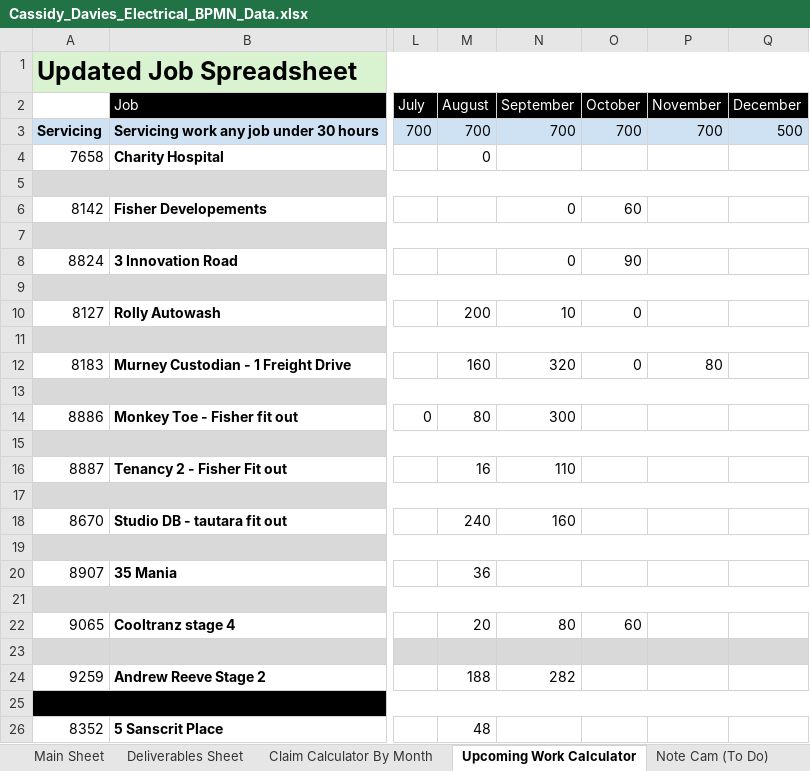
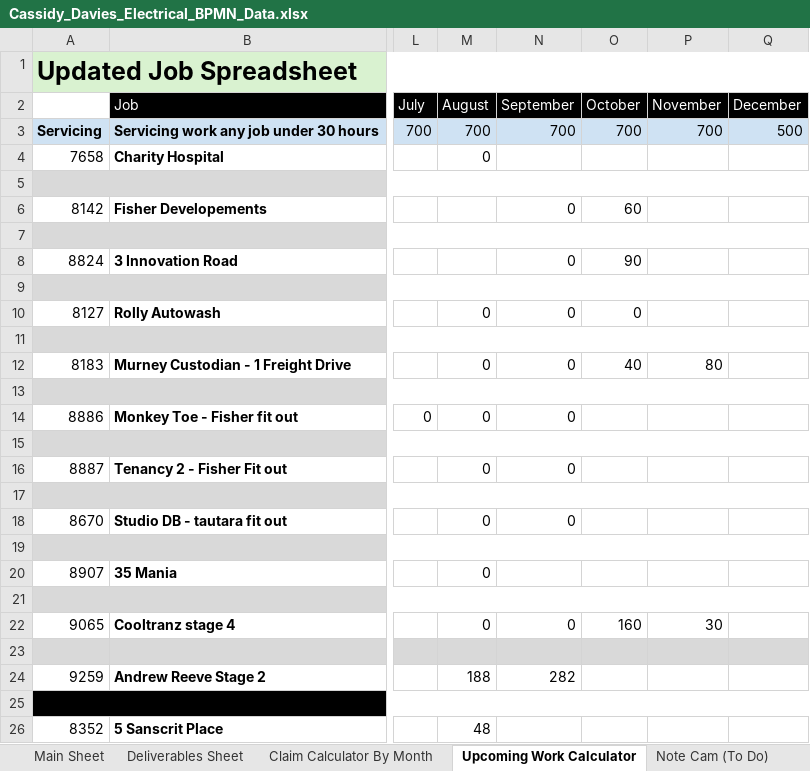
Before and after one commit to felixkwan2901/excel-dashboard, an Excel workbook: Cassidy_Davies_Electrical_BPMN_Data.xlsx, sheet Upcoming Work Calculator, drawn as a sheet; only a part is shown, gaps mark what is left out; values as stored, in another font and other column widths than the file's, no borders; conditional formats not drawn; the diff names each change by its address in the sheet, - before the commit and + after, or states it on an @@ line.

```diff
--- a/Cassidy_Davies_Electrical_BPMN_Data.xlsx (sheet Upcoming Work Calculator)
+++ b/Cassidy_Davies_Electrical_BPMN_Data.xlsx (sheet Upcoming Work Calculator)
-M10 (August): 200
+M10 (August): 0
-N10 (September): 10
+N10 (September): 0
-M12 (August): 160
+M12 (August): 0
-N12 (September): 320
+N12 (September): 0
-O12 (October): 0
+O12 (October): 40
-M14 (August): 80
+M14 (August): 0
-N14 (September): 300
+N14 (September): 0
-M16 (August): 16
+M16 (August): 0
-N16 (September): 110
+N16 (September): 0
-M18 (August): 240
+M18 (August): 0
-N18 (September): 160
+N18 (September): 0
-M20 (August): 36
+M20 (August): 0
-M22 (August): 20
+M22 (August): 0
-N22 (September): 80
+N22 (September): 0
-O22 (October): 60
+O22 (October): 160
-P22 (November): (empty)
+P22 (November): 30
```
Also changed, not shown: 4 other files.
